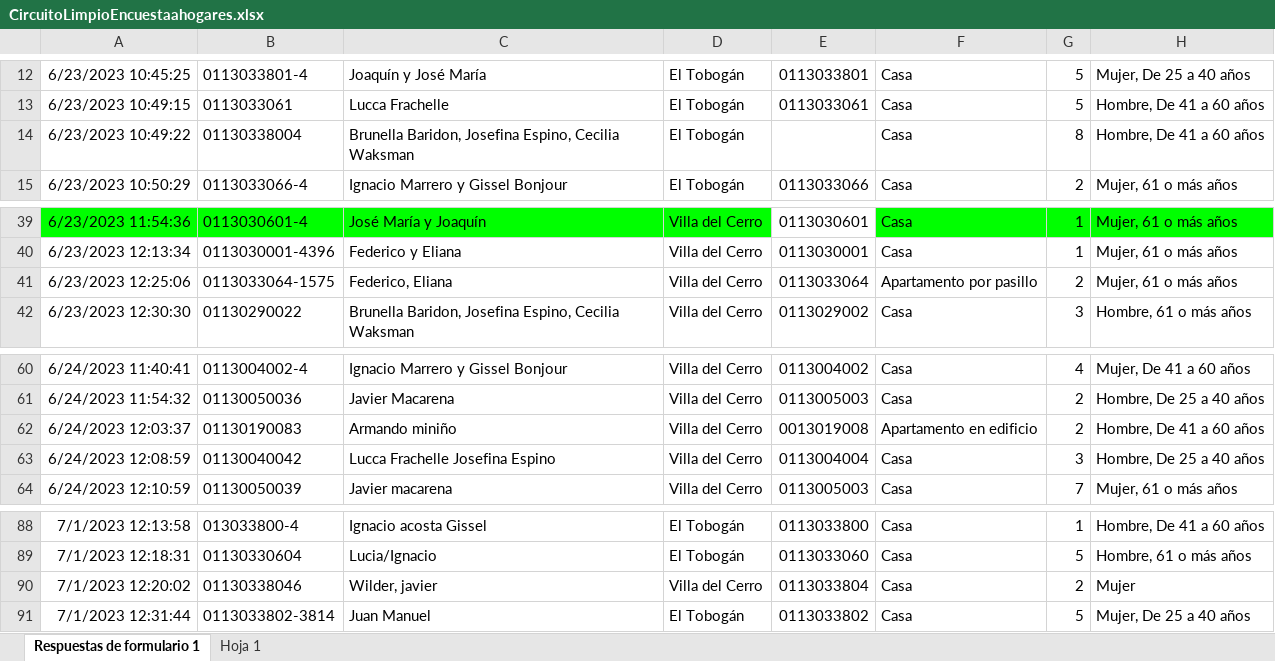
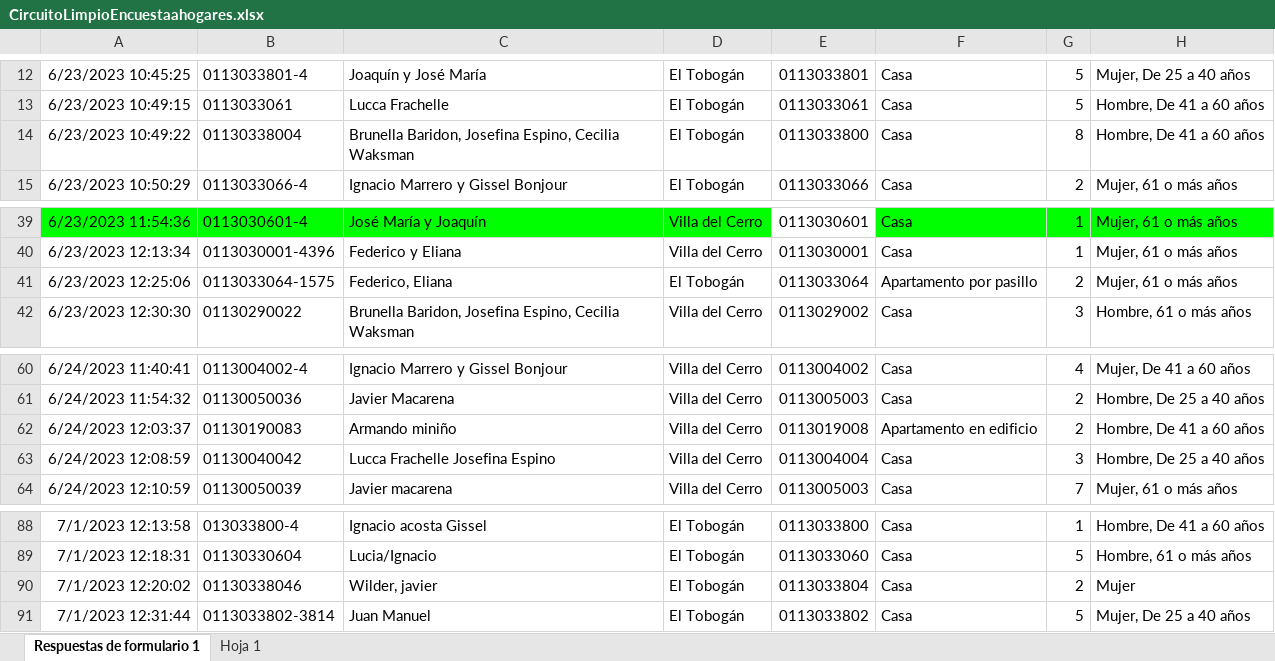
Before and after one commit to joaquin-viola/Circuito_Limpio, an Excel workbook: CircuitoLimpioEncuestaahogares.xlsx, sheet Respuestas de formulario 1, drawn as a sheet; only a part is shown, gaps mark what is left out; values as stored, in another font and other column widths than the file's, no borders; the diff names each change by its address in the sheet, - before the commit and + after, or states it on an @@ line.

```diff
--- a/CircuitoLimpioEncuestaahogares.xlsx (sheet Respuestas de formulario 1)
+++ b/CircuitoLimpioEncuestaahogares.xlsx (sheet Respuestas de formulario 1)
-E14: (empty)
+E14: 0113033800
-D41: Villa del Cerro
+D41: El Tobogán
-E62: 0013019008
+E62: 0113019008
-D90: Villa del Cerro
+D90: El Tobogán
```
Also changed, not shown: 1 other file.
